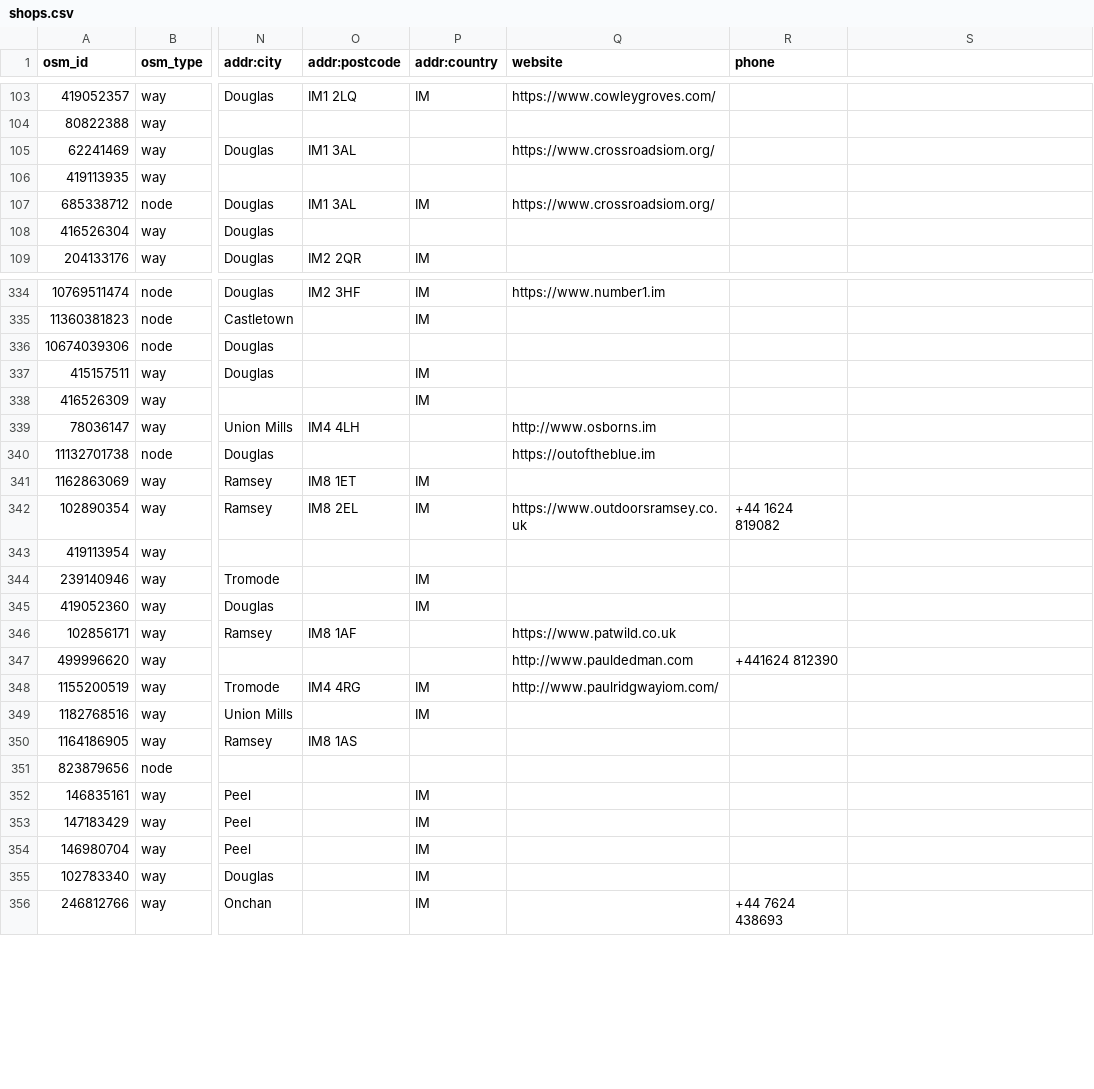
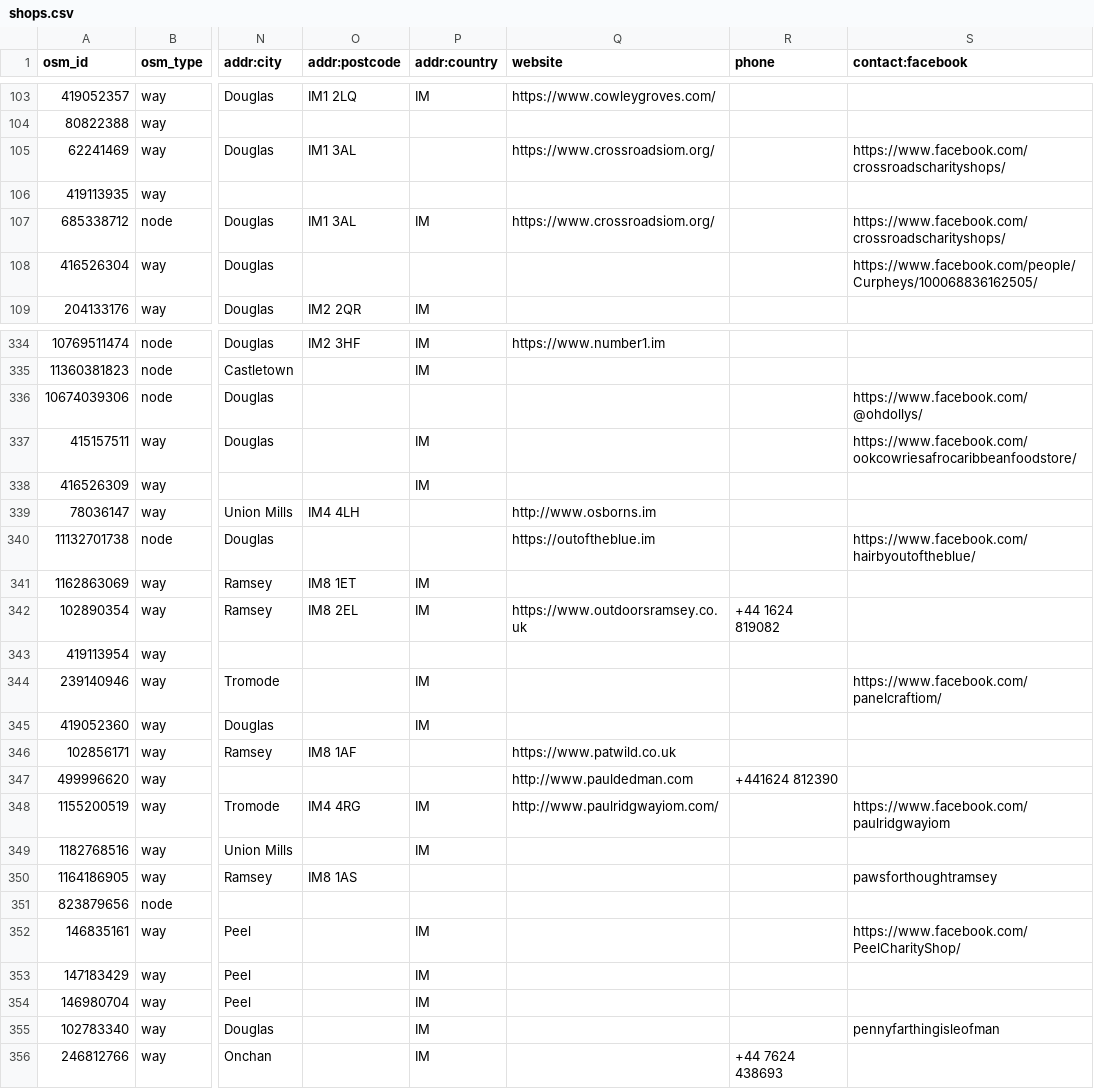
Before and after one commit to dankarran/isleofman-opendata, a CSV file: data/openstreetmap/outputs/shops/shops.csv, drawn as a sheet; only a part is shown, gaps mark what is left out; the diff covers the shown part only; the diff names each change by its address in the sheet, - before the commit and + after, or states it on an @@ line.

```diff
--- a/data/openstreetmap/outputs/shops/shops.csv
+++ b/data/openstreetmap/outputs/shops/shops.csv
-S1: (empty)
+S1: contact:facebook
-S105 (contact:facebook): (empty)
+S105 (contact:facebook): https://www.facebook.com/crossroadscharityshops/
-S107 (contact:facebook): (empty)
+S107 (contact:facebook): https://www.facebook.com/crossroadscharityshops/
-S108 (contact:facebook): (empty)
+S108 (contact:facebook): https://www.facebook.com/people/Curpheys/100068836162505/
-S336 (contact:facebook): (empty)
+S336 (contact:facebook): https://www.facebook.com/@ohdollys/
-S337 (contact:facebook): (empty)
+S337 (contact:facebook): https://www.facebook.com/ookcowriesafrocaribbeanfoodstore/
-S340 (contact:facebook): (empty)
+S340 (contact:facebook): https://www.facebook.com/hairbyoutoftheblue/
-S344 (contact:facebook): (empty)
+S344 (contact:facebook): https://www.facebook.com/panelcraftiom/
-S348 (contact:facebook): (empty)
+S348 (contact:facebook): https://www.facebook.com/paulridgwayiom
-S350 (contact:facebook): (empty)
+S350 (contact:facebook): pawsforthoughtramsey
-S352 (contact:facebook): (empty)
+S352 (contact:facebook): https://www.facebook.com/PeelCharityShop/
-S355 (contact:facebook): (empty)
+S355 (contact:facebook): pennyfarthingisleofman
```
Also changed, not shown: 41 edited cells elsewhere in this file, data/openstreetmap/outputs/charities/charities.csv, data/openstreetmap/outputs/food-and-drink/food-and-drink.csv, 6 other files.
